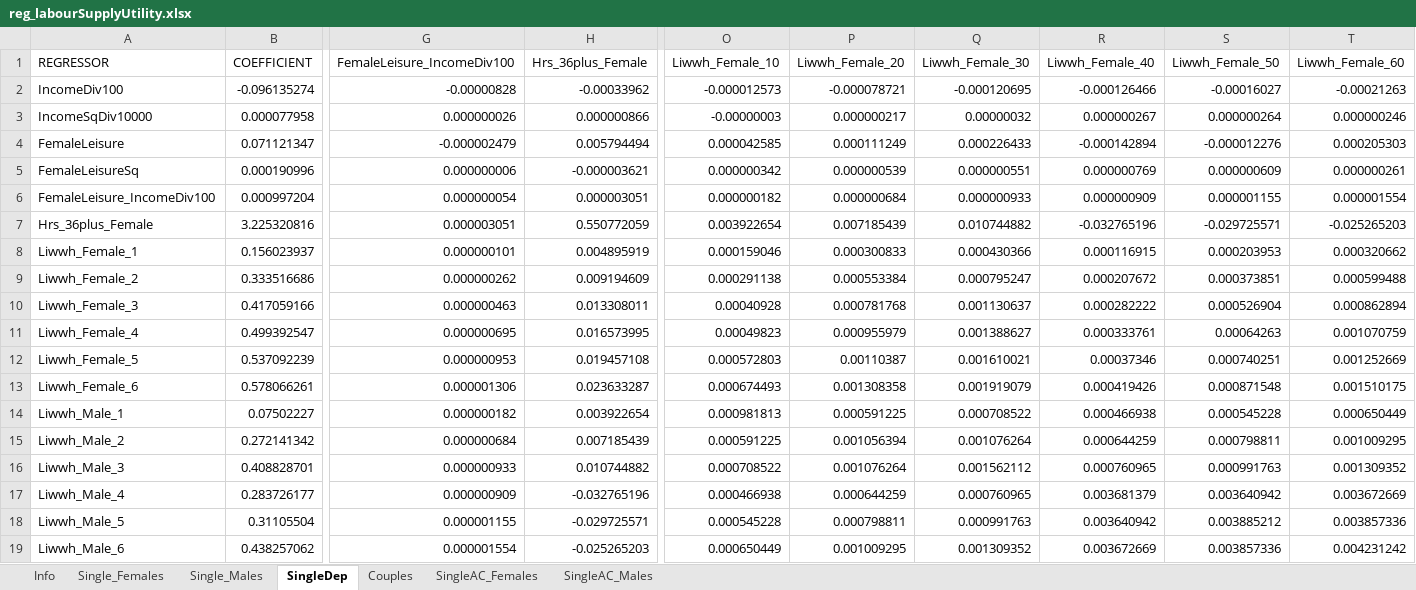
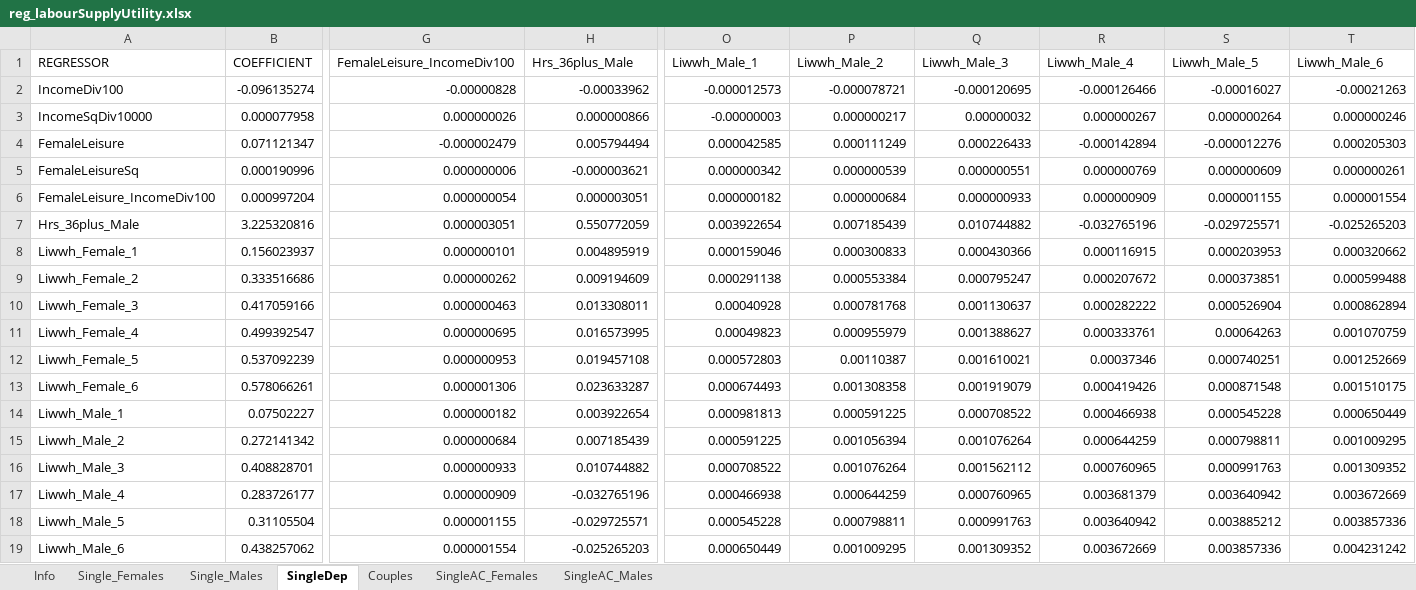
Before and after one commit to centreformicrosimulation/SimPaths, an Excel workbook: input/reg_labourSupplyUtility.xlsx, sheet SingleDep, drawn as a sheet; only a part is shown, gaps mark what is left out; values as stored, in another font and other column widths than the file's, no borders; the diff names each change by its address in the sheet, - before the commit and + after, or states it on an @@ line.

```diff
--- a/input/reg_labourSupplyUtility.xlsx (sheet SingleDep)
+++ b/input/reg_labourSupplyUtility.xlsx (sheet SingleDep)
-H1: Hrs_36plus_Female
+H1: Hrs_36plus_Male
-O1: Liwwh_Female_10
+O1: Liwwh_Male_1
-P1: Liwwh_Female_20
+P1: Liwwh_Male_2
-Q1: Liwwh_Female_30
+Q1: Liwwh_Male_3
-R1: Liwwh_Female_40
+R1: Liwwh_Male_4
-S1: Liwwh_Female_50
+S1: Liwwh_Male_5
-T1: Liwwh_Female_60
+T1: Liwwh_Male_6
-A7 (REGRESSOR): Hrs_36plus_Female
+A7 (REGRESSOR): Hrs_36plus_Male
```
Also changed, not shown: sheet Couples, sheet Info, input/reg_employment_selection.xlsx, input/reg_income.xlsx, 24 other files.
